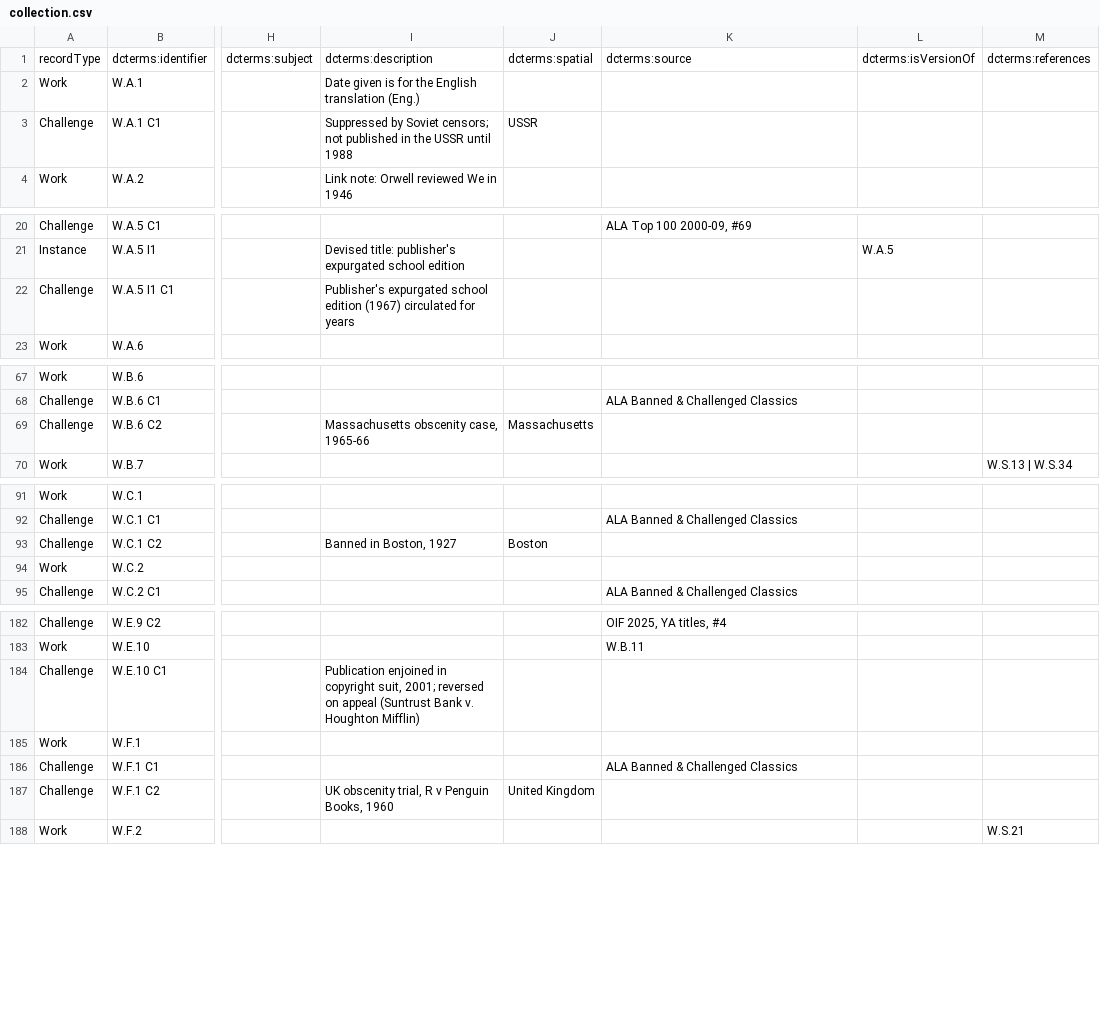
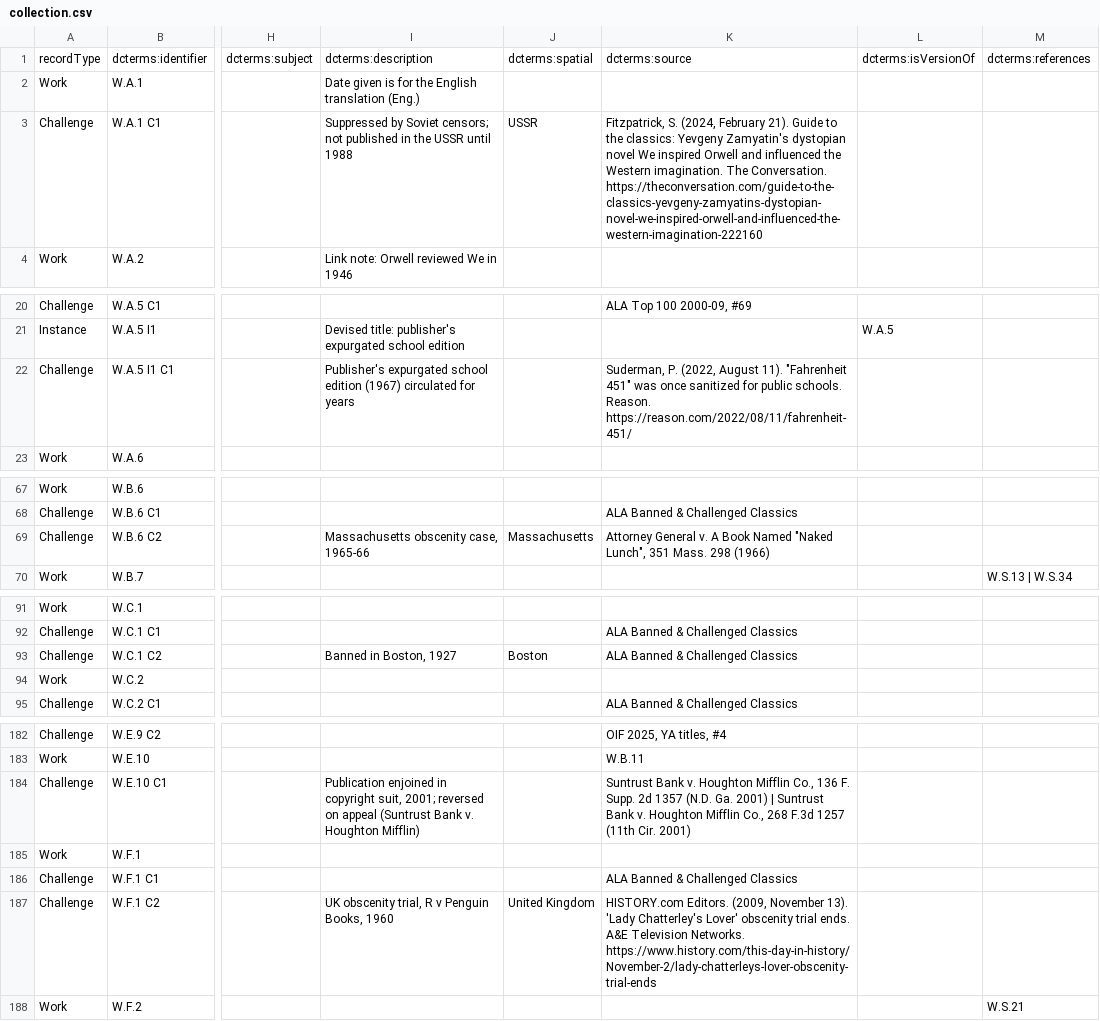
Before and after one commit to isaacsbm/challenged-lineages, a CSV file: data/collection.csv, drawn as a sheet; only a part is shown, gaps mark what is left out; the diff covers the shown part only; the diff names each change by its address in the sheet, - before the commit and + after, or states it on an @@ line.

Commit message:
Cite sources for nine historical challenge records; one row per challenge in CQ5
Court decisions for Ulysses, Naked Lunch and The Wind Done Gone; ALA Classics for An American Tragedy and Slaughterhouse-Five; The Conversation (We), Reason (Fahrenheit 451 school edition), UVA Mark Twain in His Times (Huckleberry Finn, Concord) and HISTORY.com (Lady Chatterley trial). The Outsiders, Boone 1992, stays unsourced: no reliable source found. CQ5's Dublin Core query now groups by challenge, so a record matching in both description and citation is counted once.

```diff
--- a/data/collection.csv
+++ b/data/collection.csv
-K3: (empty)
+K3: Fitzpatrick, S. (2024, February 21). Guide to the classics: Yevgeny Zamyatin's dystopian novel We inspired Orwell and influenced the Western imagination. The Conversation. https://theconversation.com/guide-to-the-classics-yevgeny-zamyatins-dystopian-novel-we-inspired-orwell-and-influenced-the-western-imagination-222160
-K22: (empty)
+K22: Suderman, P. (2022, August 11). "Fahrenheit 451" was once sanitized for public schools. Reason. https://reason.com/2022/08/11/fahrenheit-451/
-K69: (empty)
+K69: Attorney General v. A Book Named "Naked Lunch", 351 Mass. 298 (1966)
-K93: (empty)
+K93: ALA Banned & Challenged Classics
-K184: (empty)
+K184: Suntrust Bank v. Houghton Mifflin Co., 136 F. Supp. 2d 1357 (N.D. Ga. 2001) | Suntrust Bank v. Houghton Mifflin Co., 268 F.3d 1257 (11th Cir. 2001)
-K187: (empty)
+K187: HISTORY.com Editors. (2009, November 13). 'Lady Chatterley's Lover' obscenity trial ends. A&E Television Networks. https://www.history.com/this-day-in-history/November-2/lady-chatterleys-lover-obscenity-trial-ends
```
Also changed, not shown: 3 edited cells elsewhere in this file, 3 other files.
